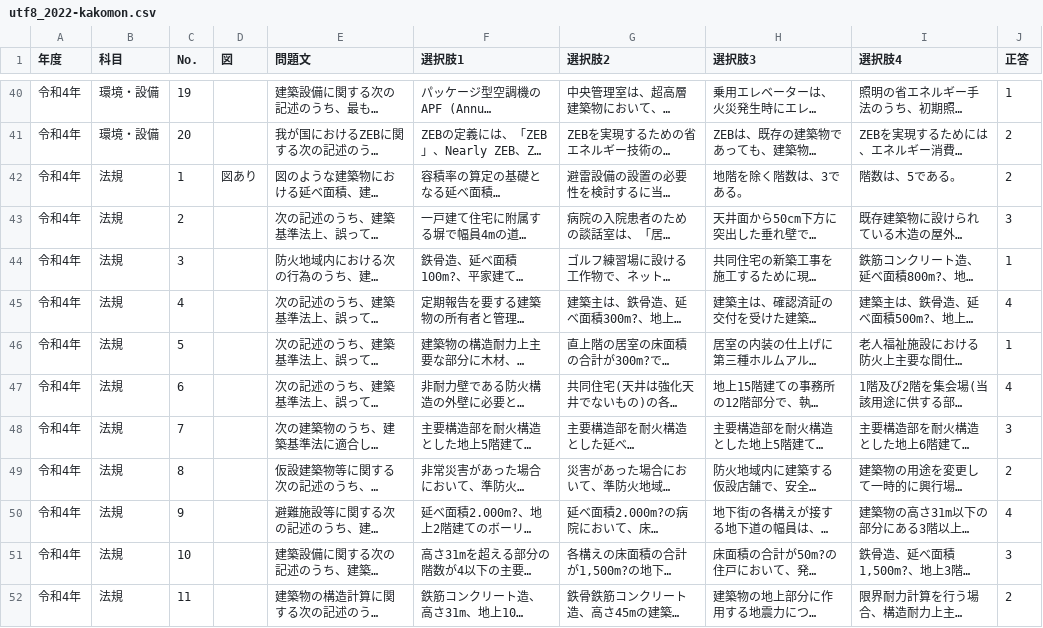
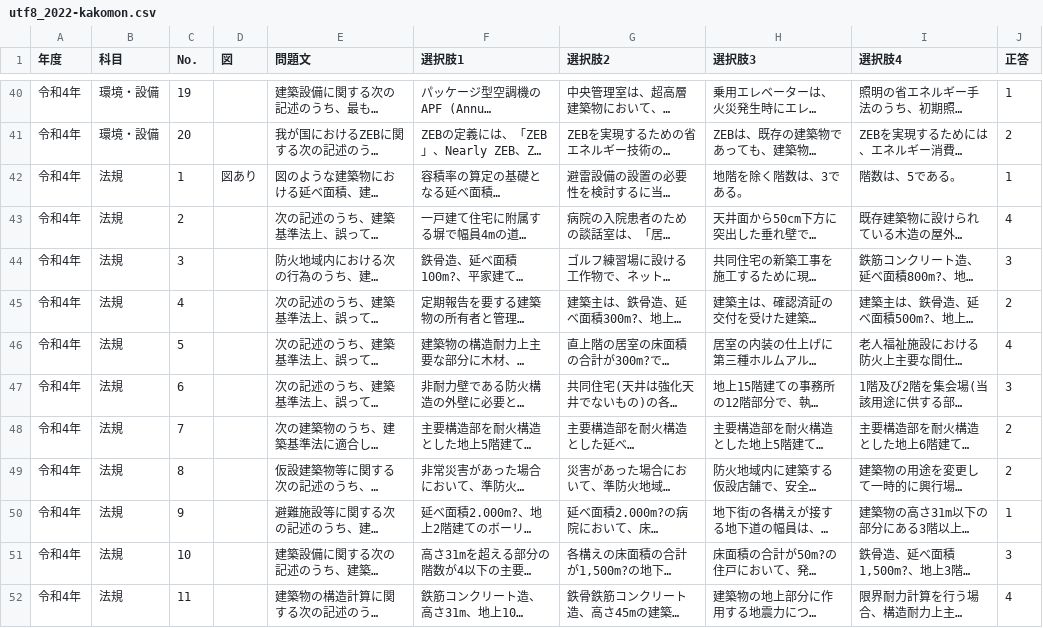
Before and after one commit to tossh23/architect-study-app, a CSV file: csv/utf8_2022-kakomon.csv, drawn as a sheet; only a part is shown, gaps mark what is left out; long unchanged cells end in …; the diff covers the shown part only; the diff names each change by its address in the sheet, - before the commit and + after, or states it on an @@ line.

```diff
--- a/csv/utf8_2022-kakomon.csv
+++ b/csv/utf8_2022-kakomon.csv
-J42 (正答): 2
+J42 (正答): 1
-J43 (正答): 3
+J43 (正答): 4
-J44 (正答): 1
+J44 (正答): 3
-J45 (正答): 4
+J45 (正答): 2
-J46 (正答): 1
+J46 (正答): 4
-J47 (正答): 4
+J47 (正答): 3
-J48 (正答): 3
+J48 (正答): 2
-J50 (正答): 4
+J50 (正答): 1
-J52 (正答): 2
+J52 (正答): 4
```
Also changed, not shown: 28 edited cells elsewhere in this file, csv/2021-kakomon.csv, csv/2022-kakomon.csv, 18 other files.
